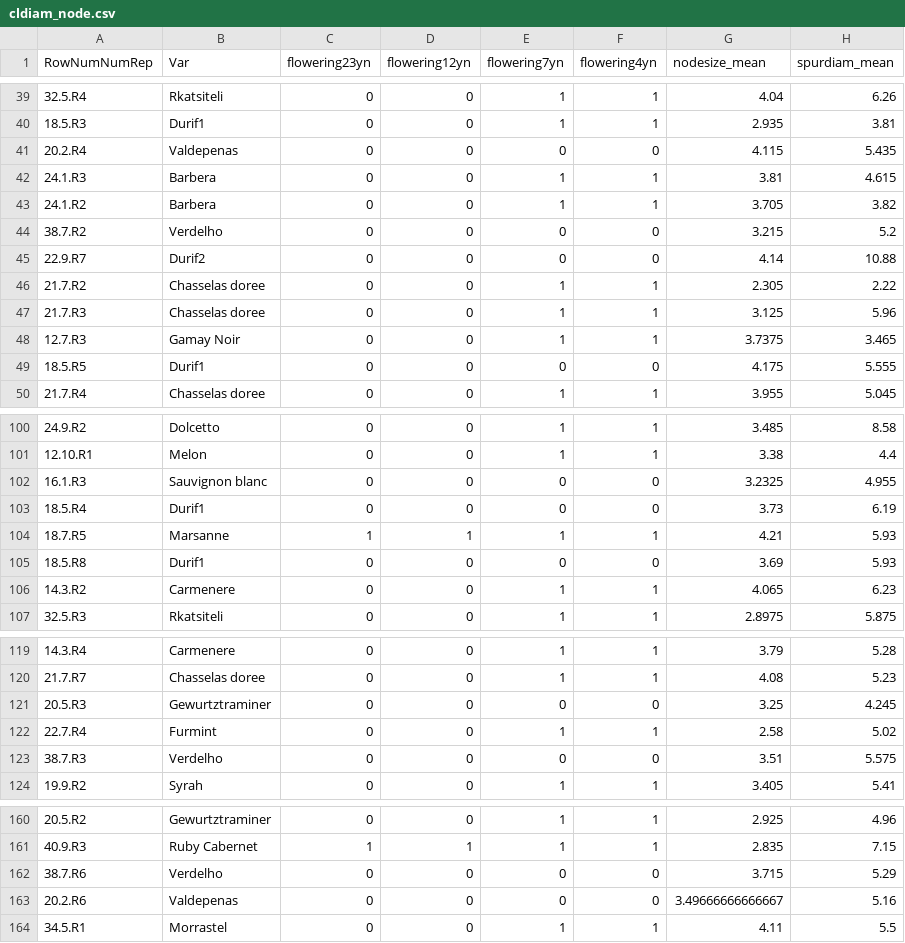
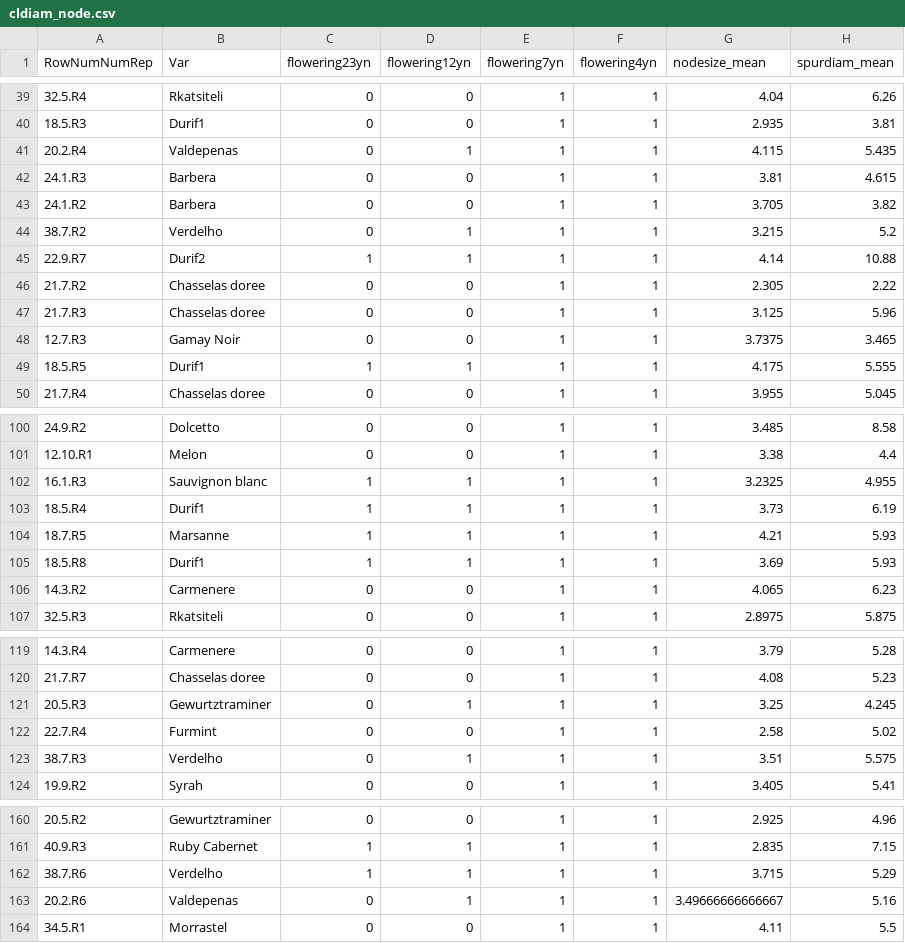
Before and after one commit to lizzieinvancouver/heattolerance, a CSV file: analyses/output/cldiam_node.csv, drawn as a sheet; only a part is shown, gaps mark what is left out; the diff covers the shown part only.

```diff
--- a/analyses/output/cldiam_node.csv
+++ b/analyses/output/cldiam_node.csv
@@ -40,7 +40,7 @@
 "18.5.R3","Durif1",0,0,1,1,2.935,3.81
-"20.2.R4","Valdepenas",0,0,0,0,4.115,5.435
+"20.2.R4","Valdepenas",0,1,1,1,4.115,5.435
 "24.1.R3","Barbera",0,0,1,1,3.81,4.615
 "24.1.R2","Barbera",0,0,1,1,3.705,3.82
-"38.7.R2","Verdelho",0,0,0,0,3.215,5.2
-"22.9.R7","Durif2",0,0,0,0,4.14,10.88
+"38.7.R2","Verdelho",0,1,1,1,3.215,5.2
+"22.9.R7","Durif2",1,1,1,1,4.14,10.88
 "21.7.R2","Chasselas doree",0,0,1,1,2.305,2.22
@@ -48,3 +48,3 @@
 "12.7.R3","Gamay Noir",0,0,1,1,3.7375,3.465
-"18.5.R5","Durif1",0,0,0,0,4.175,5.555
+"18.5.R5","Durif1",1,1,1,1,4.175,5.555
 "21.7.R4","Chasselas doree",0,0,1,1,3.955,5.045
@@ -101,6 +101,6 @@
 "12.10.R1","Melon",0,0,1,1,3.38,4.4
-"16.1.R3","Sauvignon blanc",0,0,0,0,3.2325,4.955
-"18.5.R4","Durif1",0,0,0,0,3.73,6.19
+"16.1.R3","Sauvignon blanc",1,1,1,1,3.2325,4.955
+"18.5.R4","Durif1",1,1,1,1,3.73,6.19
 "18.7.R5","Marsanne",1,1,1,1,4.21,5.93
-"18.5.R8","Durif1",0,0,0,0,3.69,5.93
+"18.5.R8","Durif1",1,1,1,1,3.69,5.93
 "14.3.R2","Carmenere",0,0,1,1,4.065,6.23
@@ -120,5 +120,5 @@
 "21.7.R7","Chasselas doree",0,0,1,1,4.08,5.23
-"20.5.R3","Gewurtztraminer",0,0,0,0,3.25,4.245
+"20.5.R3","Gewurtztraminer",0,1,1,1,3.25,4.245
 "22.7.R4","Furmint",0,0,1,1,2.58,5.02
-"38.7.R3","Verdelho",0,0,0,0,3.51,5.575
+"38.7.R3","Verdelho",0,1,1,1,3.51,5.575
 "19.9.R2","Syrah",0,0,1,1,3.405,5.41
@@ -161,4 +161,4 @@
 "40.9.R3","Ruby Cabernet",1,1,1,1,2.835,7.15
-"38.7.R6","Verdelho",0,0,0,0,3.715,5.29
-"20.2.R6","Valdepenas",0,0,0,0,3.49666666666667,5.16
+"38.7.R6","Verdelho",1,1,1,1,3.715,5.29
+"20.2.R6","Valdepenas",0,1,1,1,3.49666666666667,5.16
 "34.5.R1","Morrastel",0,0,1,1,4.11,5.5
```
Also changed, not shown: 49 edited cells elsewhere in this file, analyses/output/clghestphen.csv, 1 other file.
